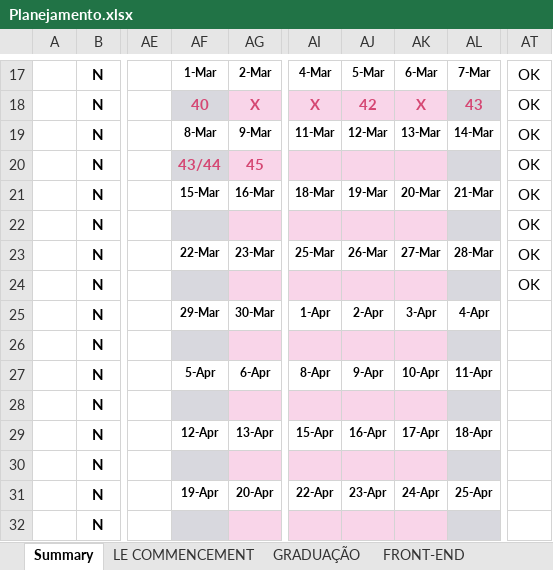
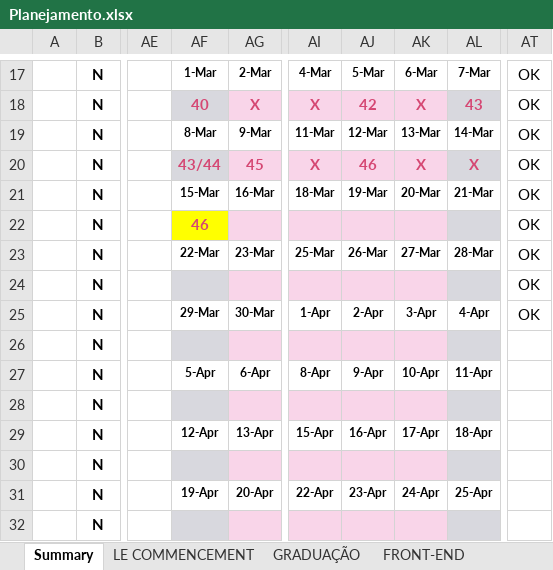
Before and after one commit to GFGandorphi/alura, an Excel workbook: Planejamento.xlsx, sheet Summary, drawn as a sheet; only a part is shown, gaps mark what is left out; values as stored, in another font and other column widths than the file's, no borders; conditional formats not drawn; the diff names each change by its address in the sheet, - before the commit and + after, or states it on an @@ line.

```diff
--- a/Planejamento.xlsx (sheet Summary)
+++ b/Planejamento.xlsx (sheet Summary)
-AI20: (empty)
+AI20: X
-AJ20: (empty)
+AJ20: 46
-AK20: (empty)
+AK20: X
-AL20: (empty)
+AL20: X
-AF22: (empty)
+AF22: 46
-AF22 fill: #D8D8DE
+AF22 fill: #FFFF00
-AT25: (empty)
+AT25: OK
```
Also changed, not shown: sheet FRONT-END, sheet PROGRAMAÇÃO, 2 other files.
